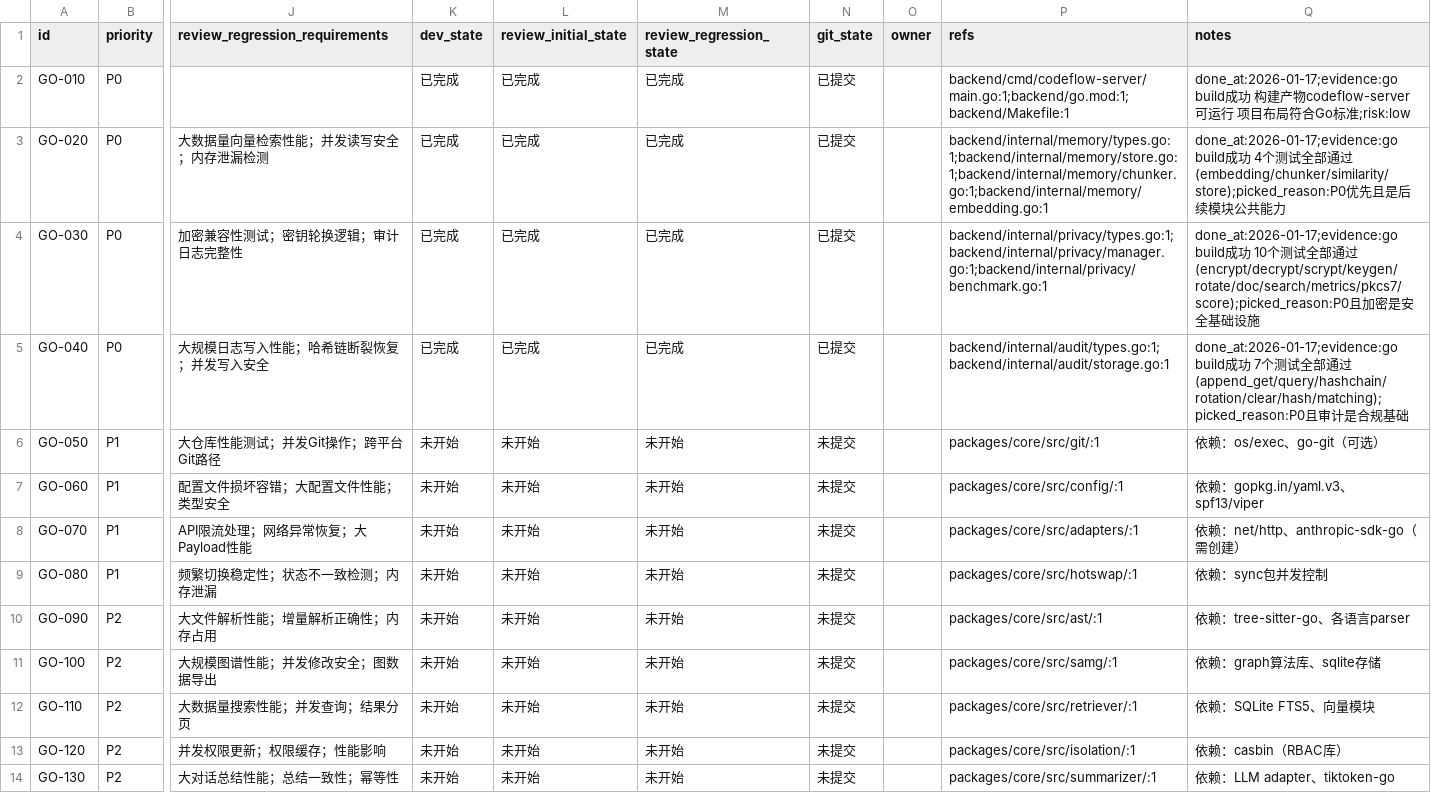
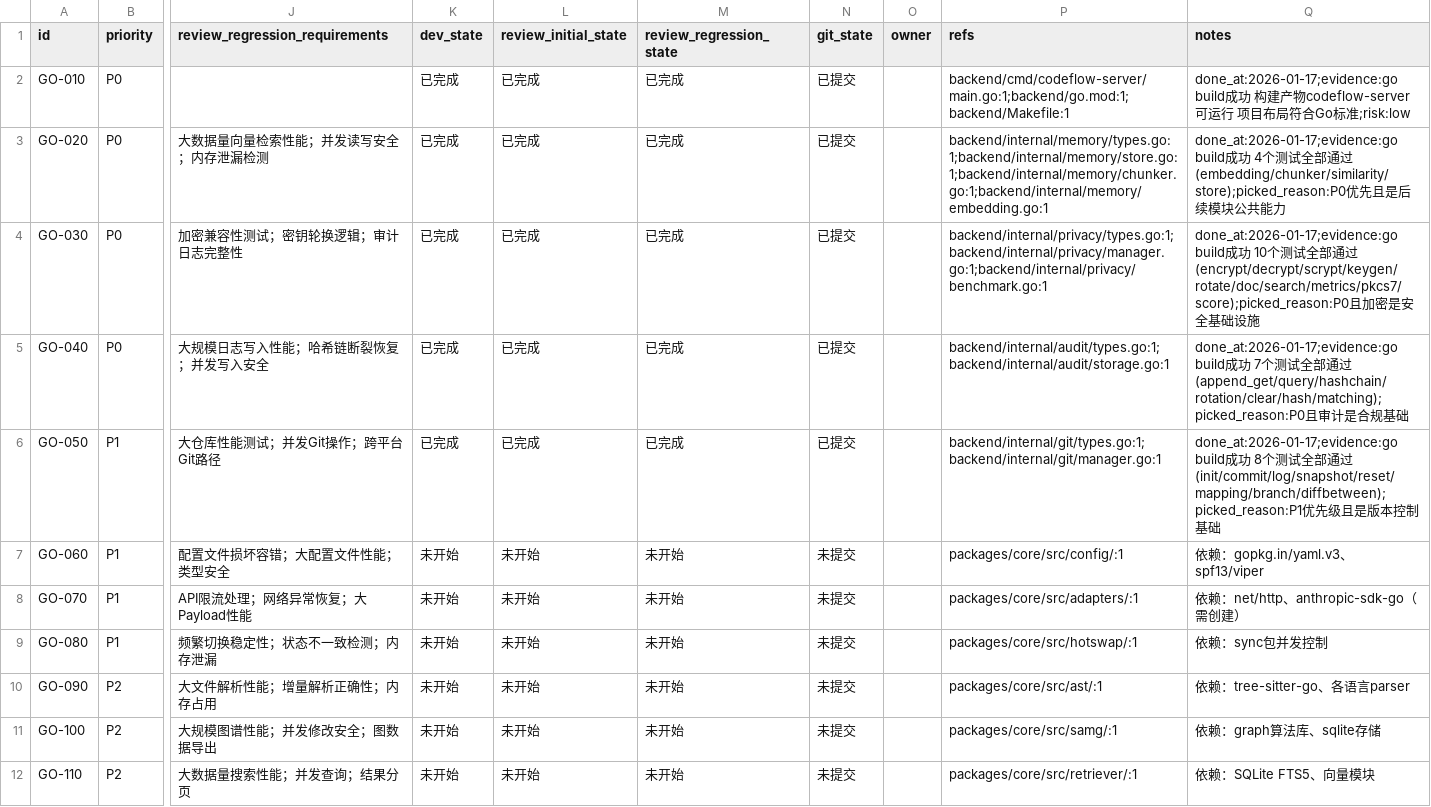
Before and after one commit to XingLingQAQ/Codeflow, a CSV file: issues/2026-01-17_12-00-00-backend-go-migration.csv, drawn as a sheet; only a part is shown, gaps mark what is left out; the shorter side is filled out with more unchanged rows; the diff names each change by its address in the sheet, - before the commit and + after, or states it on an @@ line.

```diff
--- a/issues/2026-01-17_12-00-00-backend-go-migration.csv
+++ b/issues/2026-01-17_12-00-00-backend-go-migration.csv
-K6 (dev_state): 未开始
+K6 (dev_state): 已完成
-L6 (review_initial_state): 未开始
+L6 (review_initial_state): 已完成
-M6 (review_regression_state): 未开始
+M6 (review_regression_state): 已完成
-N6 (git_state): 未提交
+N6 (git_state): 已提交
-P6 (refs): packages/core/src/git/:1
+P6 (refs): backend/internal/git/types.go:1;backend/internal/git/manager.go:1
-Q6 (notes): 依赖：os/exec、go-git（可选）
+Q6 (notes): done_at:2026-01-17;evidence:go build成功 8个测试全部通过(init/commit/log/snapshot/reset/mapping/branch/diffbetween);picked_reason:P1优先级且是版本控制基础
```
Also changed, not shown: 5 other files.
